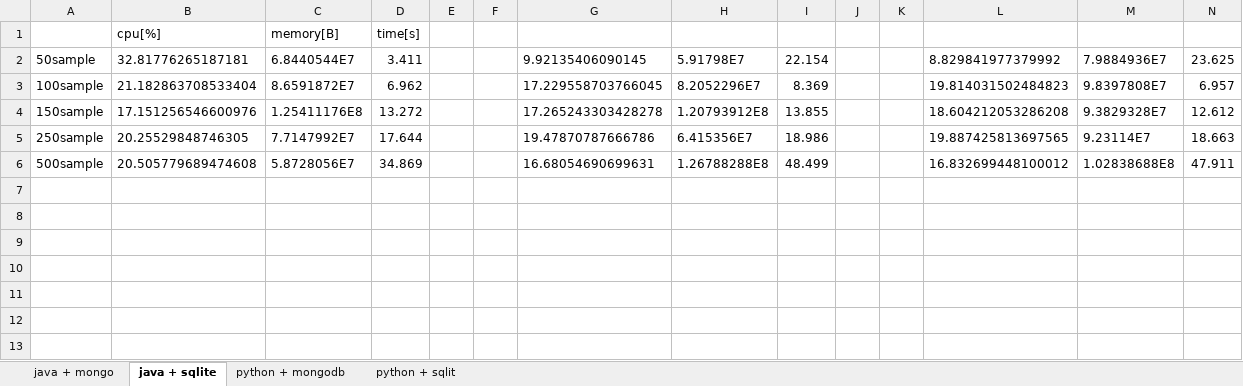
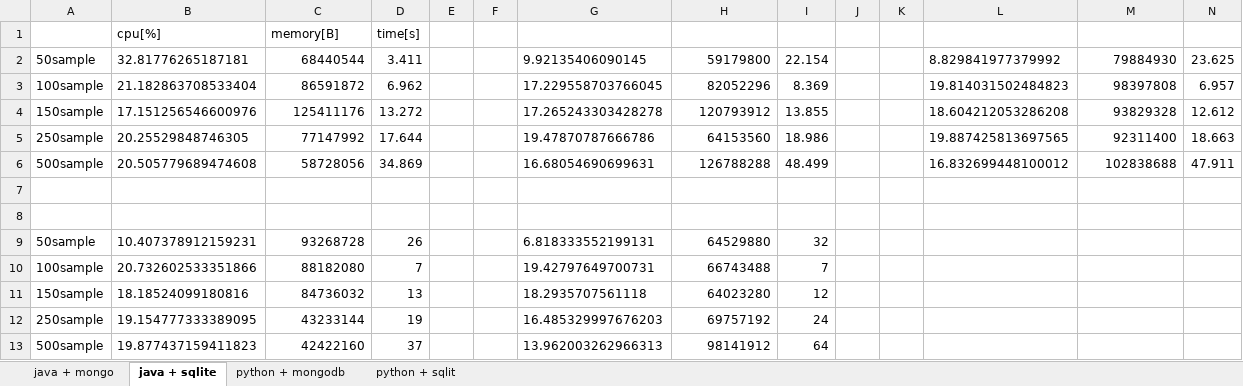
Before and after one commit to zurczi/oesk_project, an Excel workbook: wyniki.xlsx, sheet java + sqlite, drawn as a sheet; values as stored, in another font and other column widths than the file's, no borders; the diff names each change by its address in the sheet, - before the commit and + after, or states it on an @@ line.

```diff
--- a/wyniki.xlsx (sheet java + sqlite)
+++ b/wyniki.xlsx (sheet java + sqlite)
-C2: 6.8440544E7
+C2: 68440544
-H2: 5.91798E7
+H2: 59179800
-M2: 7.9884936E7
+M2: 79884930
-C3: 8.6591872E7
+C3: 86591872
-H3: 8.2052296E7
+H3: 82052296
-M3: 9.8397808E7
+M3: 98397808
-C4: 1.25411176E8
+C4: 125411176
-H4: 1.20793912E8
+H4: 120793912
-M4: 9.3829328E7
+M4: 93829328
-C5: 7.7147992E7
+C5: 77147992
-H5: 6.415356E7
+H5: 64153560
-M5: 9.23114E7
+M5: 92311400
-C6: 5.8728056E7
+C6: 58728056
-H6: 1.26788288E8
+H6: 126788288
-M6: 1.02838688E8
+M6: 102838688
+row 7: (empty)
+row 8: (empty)
+row 9: 50sample | 10.407378912159231 | 93268728 | 26 |  |  | 6.818333552199131 | 64529880 | 32
+row 10: 100sample | 20.732602533351866 | 88182080 | 7 |  |  | 19.42797649700731 | 66743488 | 7
+row 11: 150sample | 18.18524099180816 | 84736032 | 13 |  |  | 18.2935707561118 | 64023280 | 12
+row 12: 250sample | 19.154777333389095 | 43233144 | 19 |  |  | 16.485329997676203 | 69757192 | 24
+row 13: 500sample | 19.877437159411823 | 42422160 | 37 |  |  | 13.962003262966313 | 98141912 | 64
```
Also changed, not shown: sheet python + mongodb, sheet python + sqlit, sheet java + mongo.
